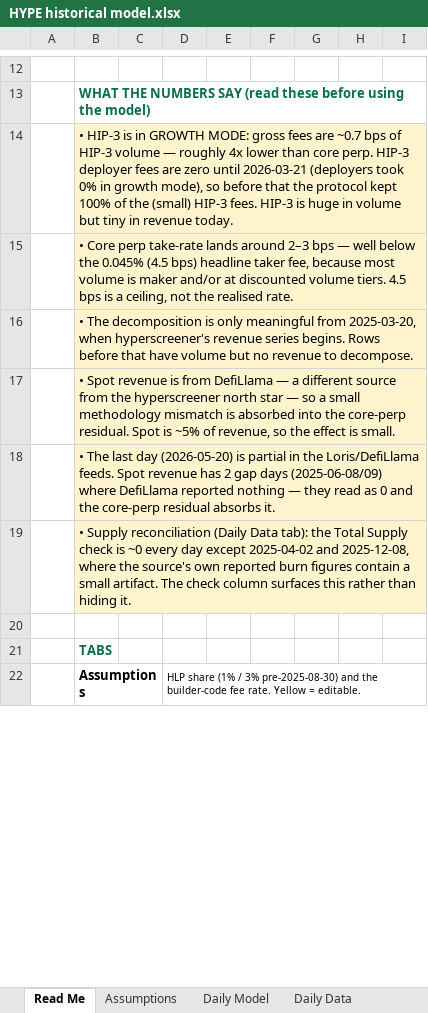
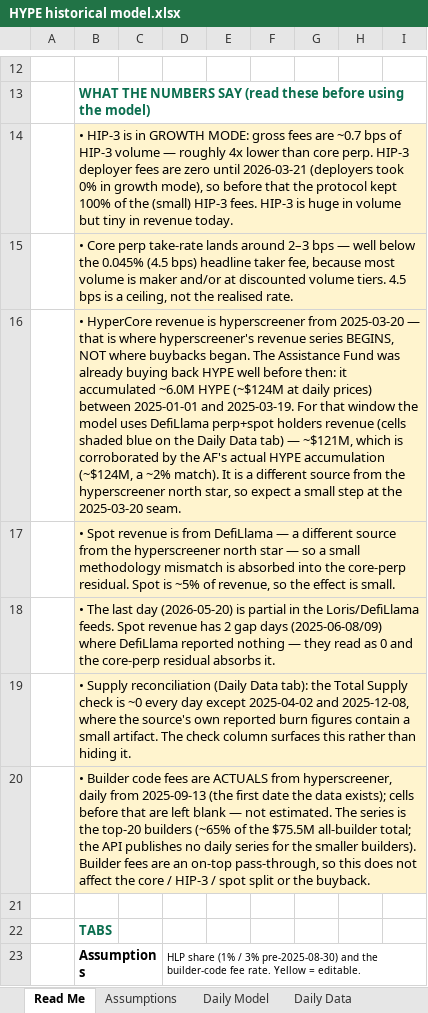
Before and after one commit to xyzabc1905/data, an Excel workbook: HYPE historical model.xlsx, sheet Read Me, drawn as a sheet; only a part is shown, gaps mark what is left out; values as stored, in another font and other column widths than the file's, no borders; the diff names each change by its address in the sheet, - before the commit and + after, or states it on an @@ line.

```diff
--- a/HYPE historical model.xlsx (sheet Read Me)
+++ b/HYPE historical model.xlsx (sheet Read Me)
-B16: • The decomposition is only meaningful from 2025-03-20, when hyperscreener's revenue series begins. Rows before that have volume but no revenue to decompose.
+B16: • HyperCore revenue is hyperscreener from 2025-03-20 — that is where hyperscreener's revenue series BEGINS, NOT where buybacks began. The Assistance Fund was already buying back HYPE well before then: it accumulated ~6.0M HYPE (~$124M at daily prices) between 2025-01-01 and 2025-03-19. For that window the model uses DefiLlama perp+spot holders revenue (cells shaded blue on the Daily Data tab) — ~$121M, which is corroborated by the AF's actual HYPE accumulation (~$124M, a ~2% match). It is a different source from the hyperscreener north star, so expect a small step at the 2025-03-20 seam.
+row 20:  | • Builder code fees are ACTUALS from hyperscreener, daily from 2025-09-13 (the first date the data exists); cells before that are left blank — not estimated. The series is the top-20 builders (~65% of the $75.5M all-builder total; the API publishes no daily series for the smaller builders). Builder fees are an on-top pass-through, so this does not affect the core / HIP-3 / spot split or the buyback.
```
Also changed, not shown: sheet Daily Model, sheet Daily Data, sheet Sources, sheet Assumptions.
